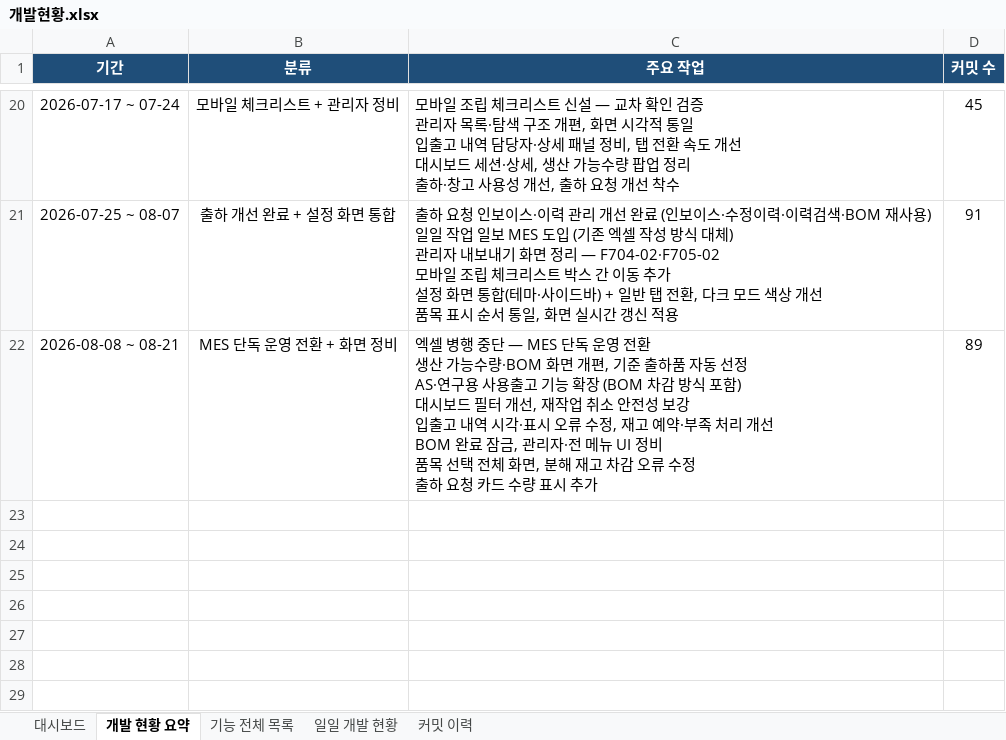
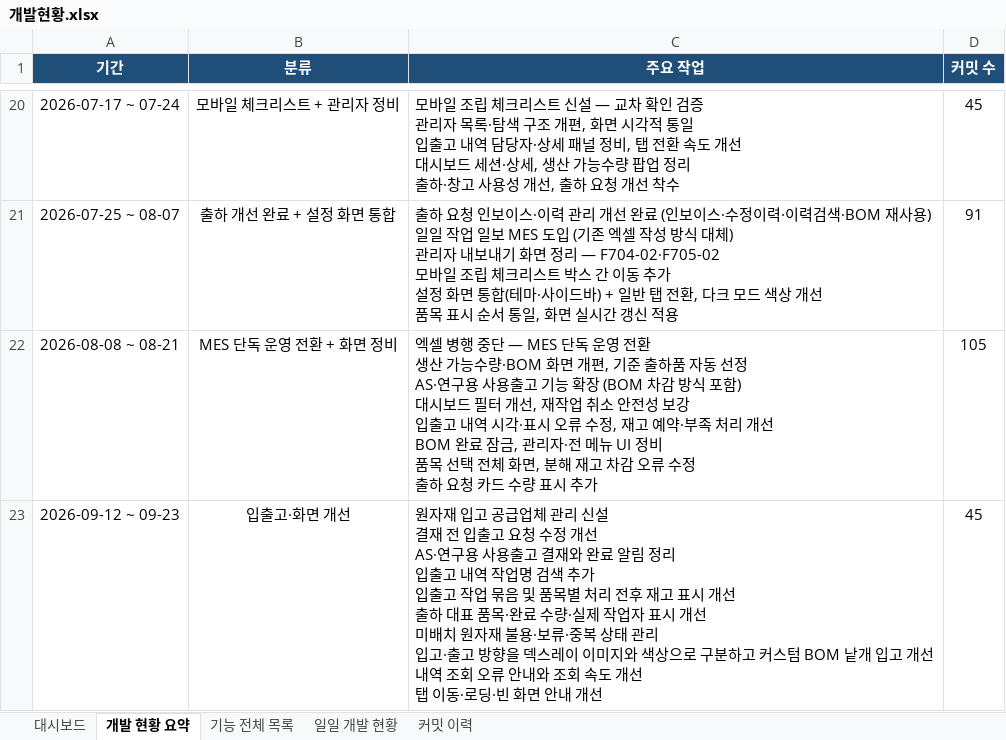
Before and after one commit to Hw-03/ERP, an Excel workbook: _attic/docs/개발현황.xlsx, sheet 개발 현황 요약, drawn as a sheet; only a part is shown, gaps mark what is left out; values as stored, in another font and other column widths than the file's, no borders; ↵ is a line break in a cell; the diff names each change by its address in the sheet, - before the commit and + after, or states it on an @@ line.

```diff
--- a/_attic/docs/개발현황.xlsx (sheet 개발 현황 요약)
+++ b/_attic/docs/개발현황.xlsx (sheet 개발 현황 요약)
-D22 (커밋 수): 89
+D22 (커밋 수): 105
+row 23: 2026-09-12 ~ 09-23 | 입출고·화면 개선 | 원자재 입고 공급업체 관리 신설 ↵ 결재 전 입출고 요청 수정 개선 ↵ AS·연구용 사용출고 결재와 완료 알림 정리 ↵ 입출고 내역 작업명 검색 추가 ↵ 입출고 작업 묶음 및 품목별 처리 전후 재고 표시 개선 ↵ 출하 대표 품목·완료 수량·실제 작업자 표시 개선 ↵ 미배치 원자재 불용·보류·중복 상태 관리 ↵ 입고·출고 방향을 덱스레이 이미지와 색상으로 구분하고 커스텀 BOM 낱개 입고 개선 ↵ 내역 조회 오류 안내와 조회 속도 개선 ↵ 탭 이동·로딩·빈 화면 안내 개선 | 45
```
Also changed, not shown: sheet 커밋 이력, sheet 일일 개발 현황, sheet 대시보드, sheet 기능 전체 목록, 3 other files.
